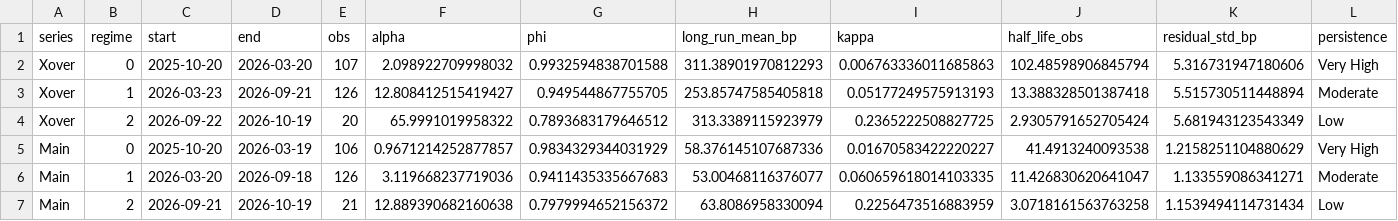
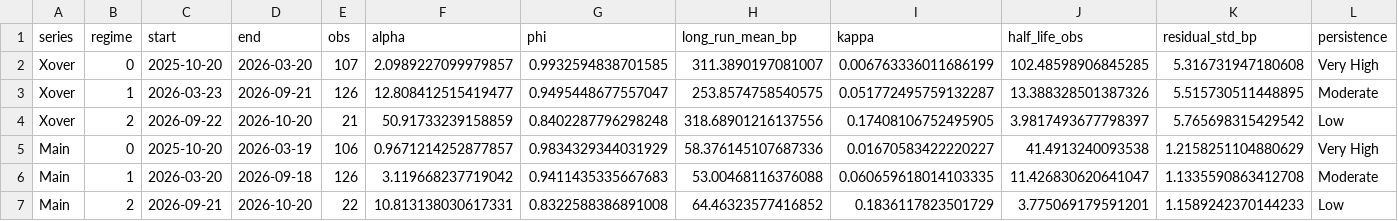
Before and after one commit to YieldShock13/CDX-Crossover, a CSV file: data/cds_dashboard_model_history.csv, drawn as a sheet; only a part is shown; the diff covers the shown part only.

```diff
--- a/data/cds_dashboard_model_history.csv
+++ b/data/cds_dashboard_model_history.csv
@@ -1,7 +1,7 @@
 series,regime,start,end,obs,alpha,phi,long_run_mean_bp,kappa,half_life_obs,residual_std_bp,persistence
-Xover,0,2025-10-20,2026-03-20,107,2.098922709998032,0.9932594838701588,311.38901970812293,0.006763336011685863,102.48598906845794,5.316731947180606,Very High
-Xover,1,2026-03-23,2026-09-21,126,12.808412515419427,0.949544867755705,253.85747585405818,0.05177249575913193,13.388328501387418,5.515730511448894,Moderate
-Xover,2,2026-09-22,2026-10-19,20,65.9991019958322,0.7893683179646512,313.3389115923979,0.2365222508827725,2.9305791652705424,5.681943123543349,Low
+Xover,0,2025-10-20,2026-03-20,107,2.0989227099979857,0.9932594838701585,311.3890197081007,0.006763336011686199,102.48598906845285,5.316731947180608,Very High
+Xover,1,2026-03-23,2026-09-21,126,12.808412515419477,0.9495448677557047,253.8574758540575,0.051772495759132287,13.388328501387326,5.515730511448895,Moderate
+Xover,2,2026-09-22,2026-10-20,21,50.91733239158859,0.8402287796298248,318.68901216137556,0.17408106752495905,3.9817493677798397,5.765698315429542,Low
 Main,0,2025-10-20,2026-03-19,106,0.9671214252877857,0.9834329344031929,58.376145107687336,0.01670583422220227,41.4913240093538,1.2158251104880629,Very High
-Main,1,2026-03-20,2026-09-18,126,3.119668237719036,0.9411435335667683,53.00468116376077,0.060659618014103335,11.426830620641047,1.133559086341271,Moderate
-Main,2,2026-09-21,2026-10-19,21,12.889390682160638,0.7979994652156372,63.8086958330094,0.2256473516883959,3.0718161563763258,1.1539494114731434,Low
+Main,1,2026-03-20,2026-09-18,126,3.119668237719042,0.9411435335667683,53.00468116376088,0.060659618014103335,11.426830620641047,1.1335590863412708,Moderate
+Main,2,2026-09-21,2026-10-20,22,10.813138030617331,0.8322588386891008,64.46323577416852,0.1836117823501729,3.775069179591201,1.1589242370144233,Low
```
Also changed, not shown: 19 edited cells elsewhere in this file, data/cds_contract_series.csv, data/cds_dashboard_history.csv, 1 other file.
